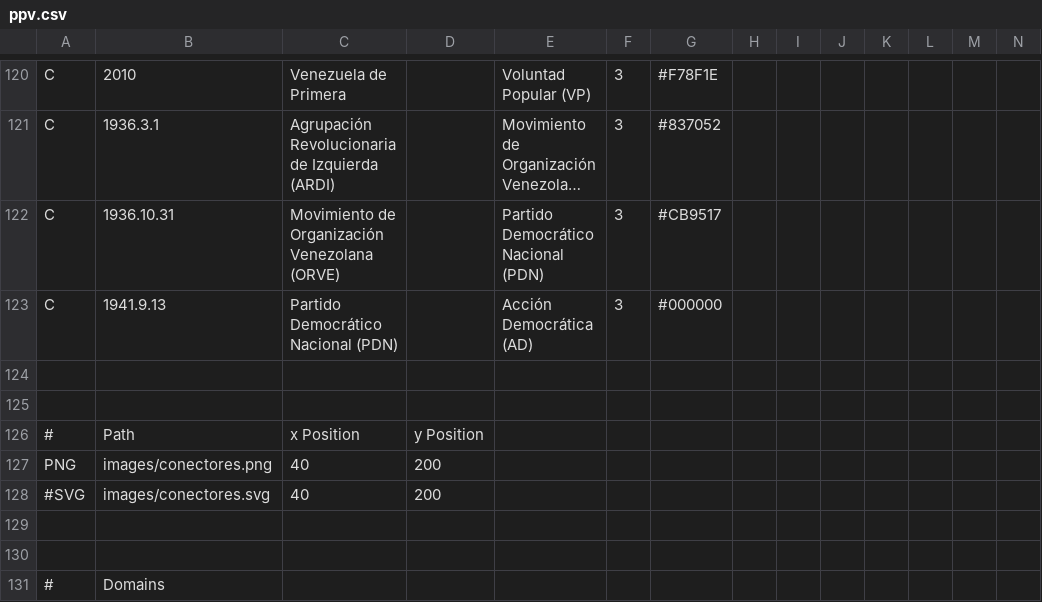
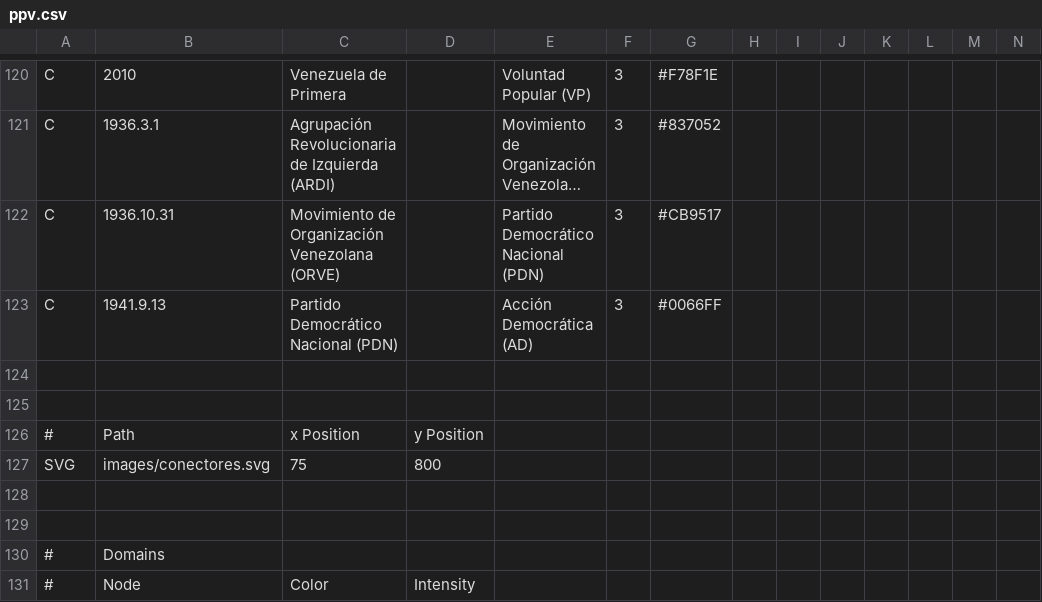
Before and after one commit to davidhdz/ppvTimeline, a CSV file: ppv.csv, drawn as a sheet; only a part is shown, gaps mark what is left out; the shorter side is filled out with more unchanged rows; long unchanged cells end in …; removed rows and columns are numbered as before the commit, all else as after; rows hold the shown columns only; the diff names each change by its address in the sheet, - before the commit and + after, or states it on an @@ line.

```diff
--- a/ppv.csv
+++ b/ppv.csv
-G123: #000000
+G123: #0066FF
-row 127: PNG | images/conectores.png | 40 | 200
-row 128: #SVG | images/conectores.svg | 40 | 200
+row 127: SVG | images/conectores.svg | 75 | 800
```
Also changed, not shown: 6 other files.
